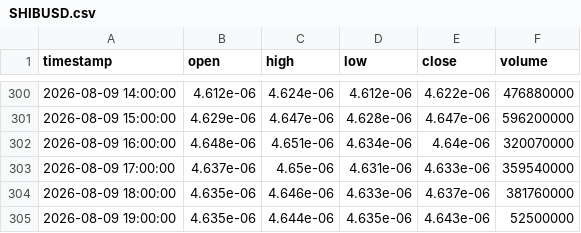
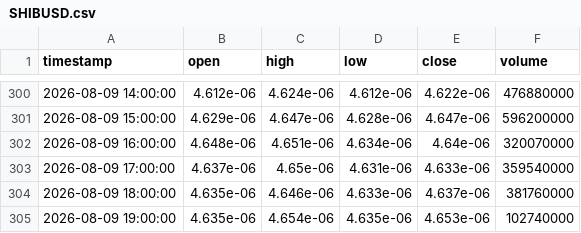
Before and after one commit to edwardsdiezel2008-svg/Trading, a CSV file: paper_trading/memecoins/SHIBUSD.csv, drawn as a sheet; only a part is shown, gaps mark what is left out.

```diff
--- a/paper_trading/memecoins/SHIBUSD.csv
+++ b/paper_trading/memecoins/SHIBUSD.csv
@@ -304,2 +304,2 @@ timestamp,open,high,low,close,volume
 2026-08-09 18:00:00,4.635e-06,4.646e-06,4.633e-06,4.637e-06,381760000
-2026-08-09 19:00:00,4.635e-06,4.644e-06,4.635e-06,4.643e-06,52500000
+2026-08-09 19:00:00,4.635e-06,4.654e-06,4.635e-06,4.653e-06,102740000
```
Also changed, not shown: paper_trading/memecoins/HMSTRUSD.csv, paper_trading/memecoins/PEPEUSD.csv, 28 other files.
